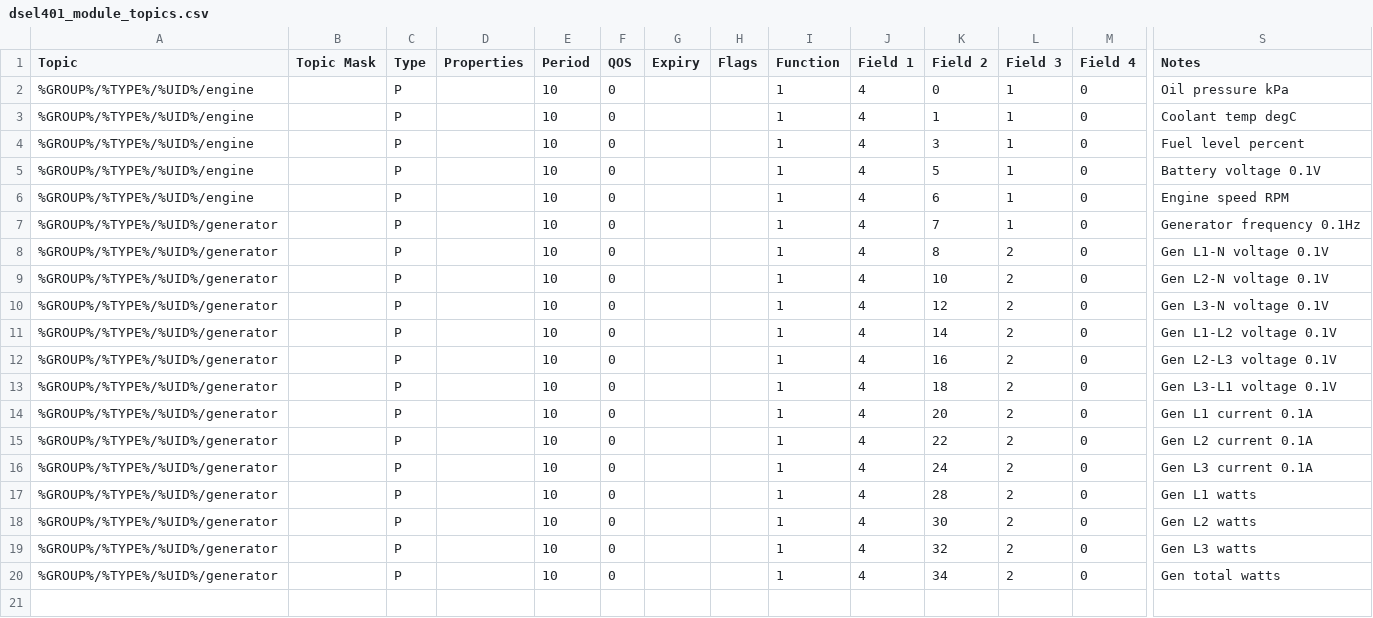
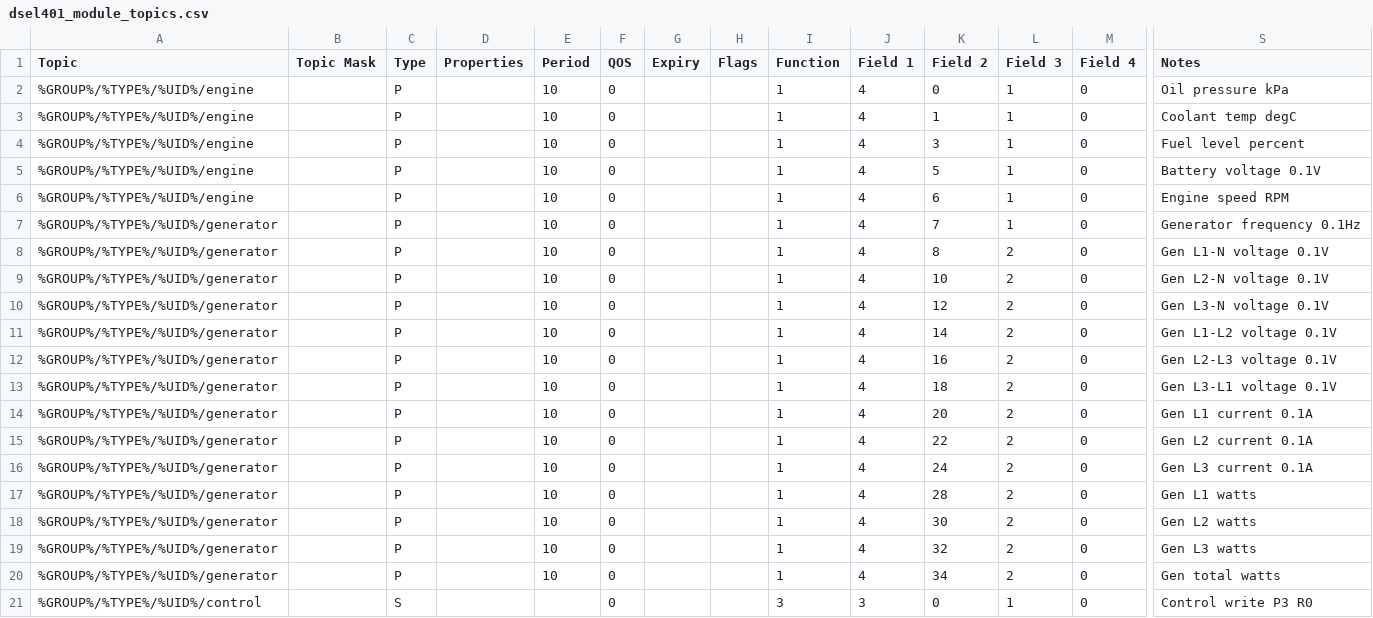
Before and after one commit to CeEEDA/Event, a CSV file: backend/static/dsel401_module_topics.csv, drawn as a sheet; only a part is shown, gaps mark what is left out; rows hold the shown columns only; the diff names each change by its address in the sheet, - before the commit and + after, or states it on an @@ line.

```diff
--- a/backend/static/dsel401_module_topics.csv
+++ b/backend/static/dsel401_module_topics.csv
+row 21: %GROUP%/%TYPE%/%UID%/control |  | S |  |  | 0 |  |  | 3 | 3 | 0 | 1 | 0 | Control write P3 R0
```
Also changed, not shown: 3 other files.
